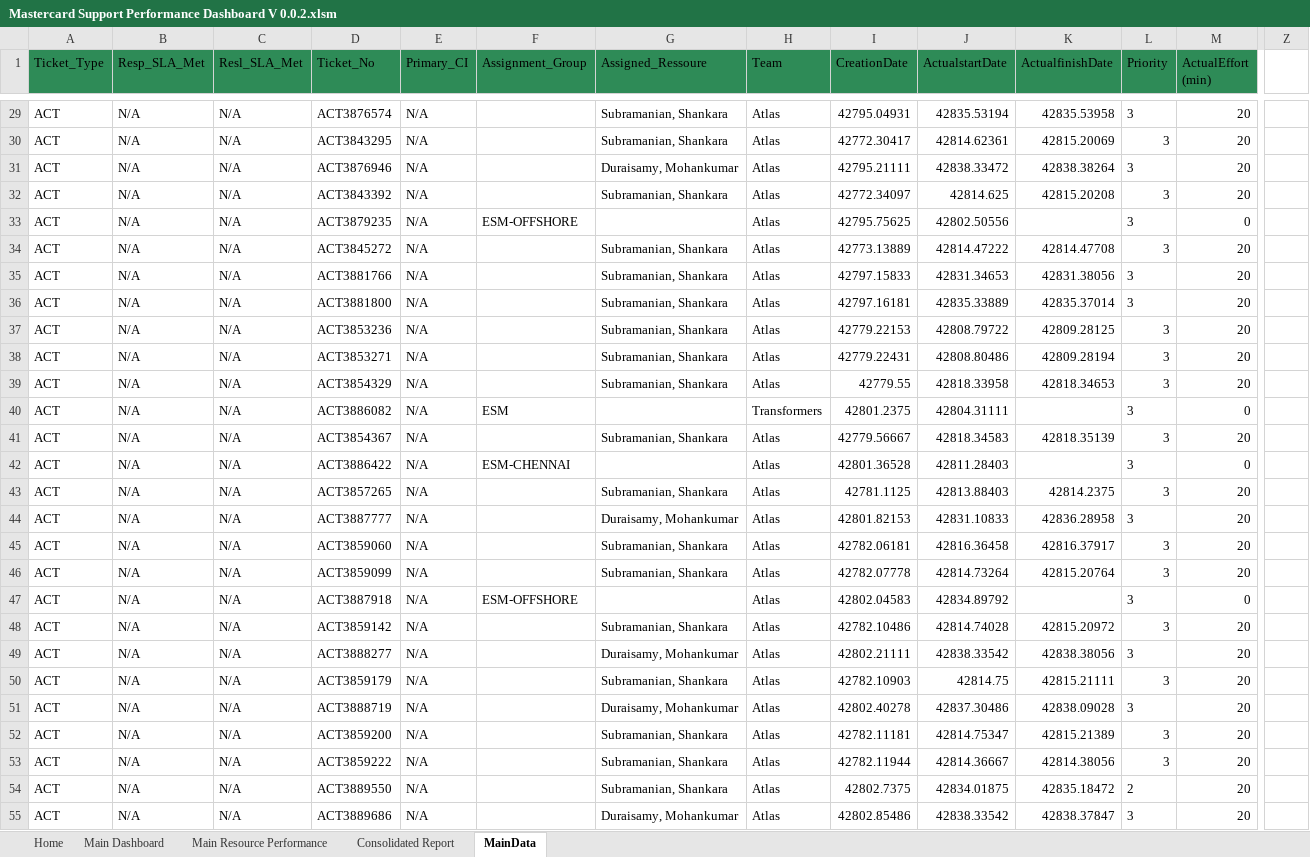
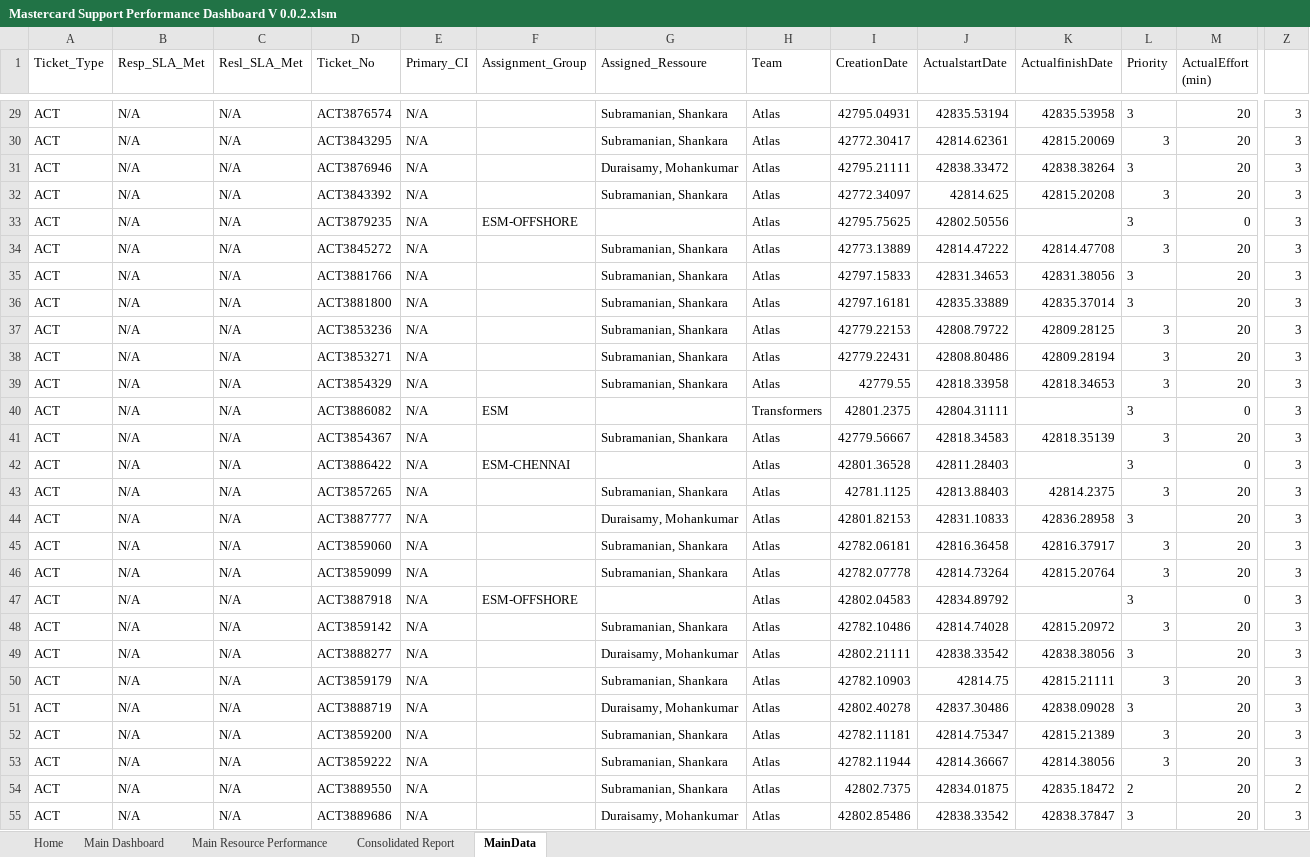
Before and after one commit to Decoder-Paul/MSP-Dashboard, an Excel workbook: Mastercard Support Performance Dashboard V 0.0.2.xlsm, sheet MainData, drawn as a sheet; only a part is shown, gaps mark what is left out; values as stored, in another font and other column widths than the file's, no borders; the diff covers the shown part only; the diff names each change by its address in the sheet, - before the commit and + after, or states it on an @@ line.

```diff
--- a/Mastercard Support Performance Dashboard V 0.0.2.xlsm (sheet MainData)
+++ b/Mastercard Support Performance Dashboard V 0.0.2.xlsm (sheet MainData)
-A1:M1 fill: #2E8B57
+A1:M1 fill: none
-Z29:Z53: (empty)
+Z29:Z53: 3
-Z54: (empty)
+Z54: 2
-Z55: (empty)
+Z55: 3
```
Also changed, not shown: 630 edited cells and cell formats elsewhere in this sheet, charts or pictures.
